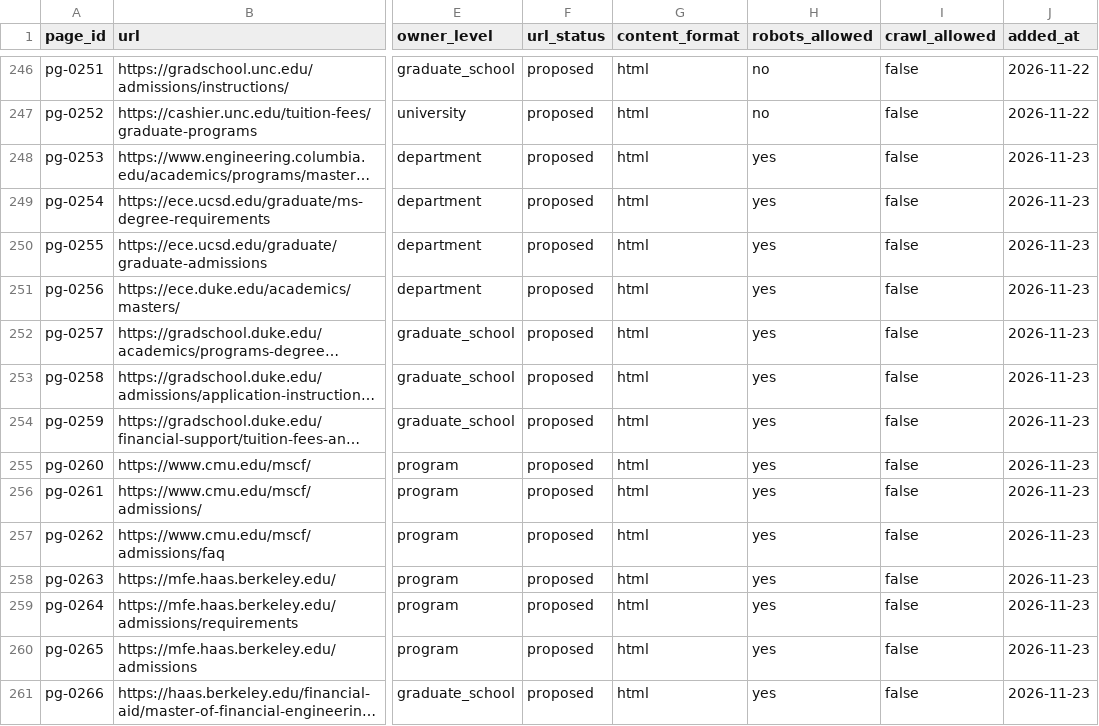
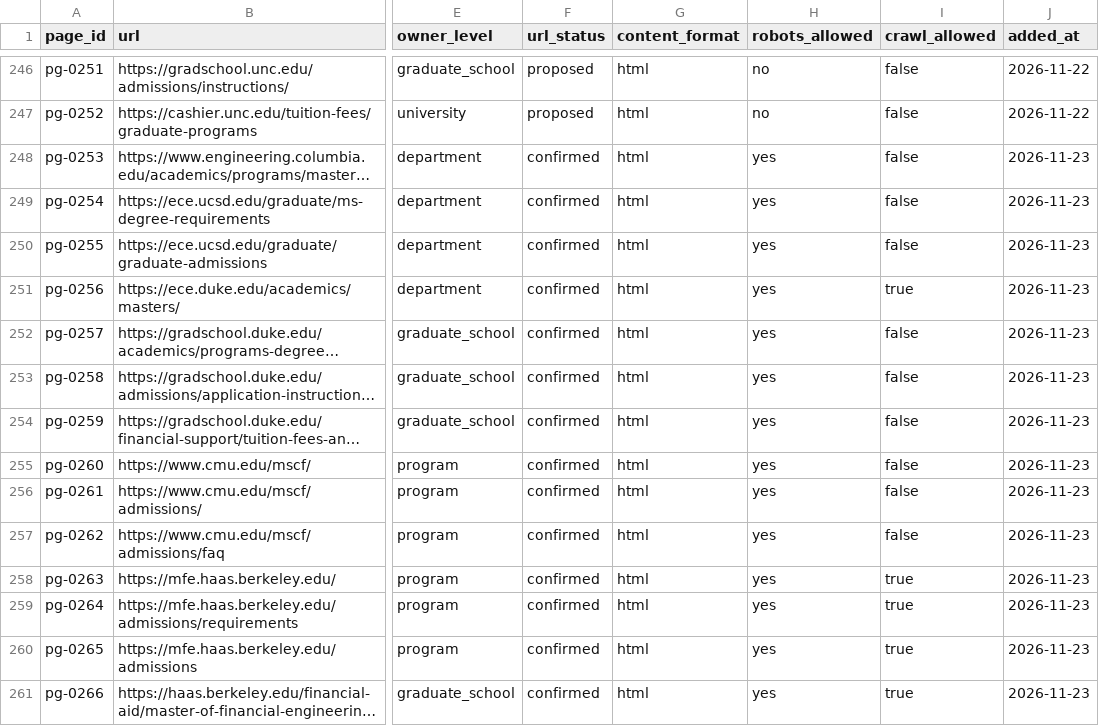
Before and after one commit to hhuang3/us-grad-program-db, a CSV file: data/registry/pages.csv, drawn as a sheet; only a part is shown, gaps mark what is left out; long unchanged cells end in …; the diff covers the shown part only; the diff names each change by its address in the sheet, - before the commit and + after, or states it on an @@ line.

```diff
--- a/data/registry/pages.csv
+++ b/data/registry/pages.csv
-F248:F261 (url_status): proposed
+F248:F261 (url_status): confirmed
-I251 (crawl_allowed): false
+I251 (crawl_allowed): true
-I258:I261 (crawl_allowed): false
+I258:I261 (crawl_allowed): true
```
Also changed, not shown: 1 added row and 41 edited cells elsewhere in this file, data/registry/domains.csv, data/registry/program_pages.csv, 4 other files.
